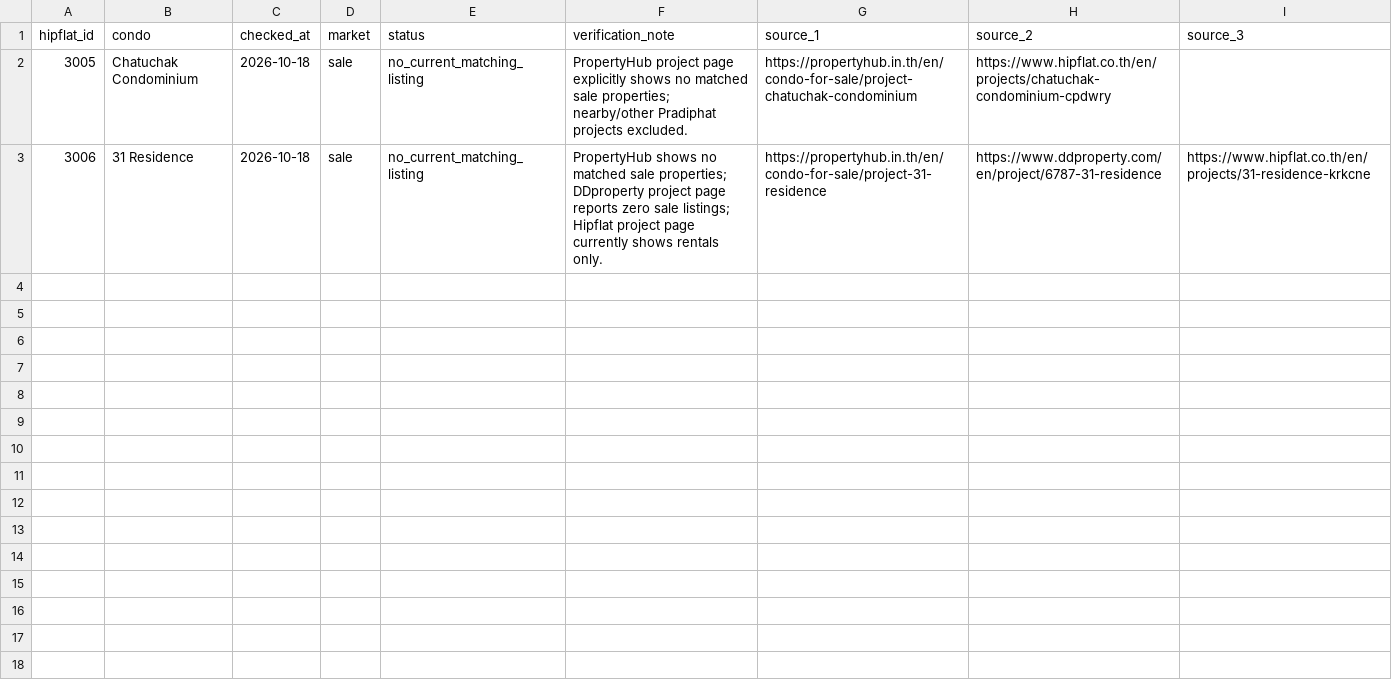
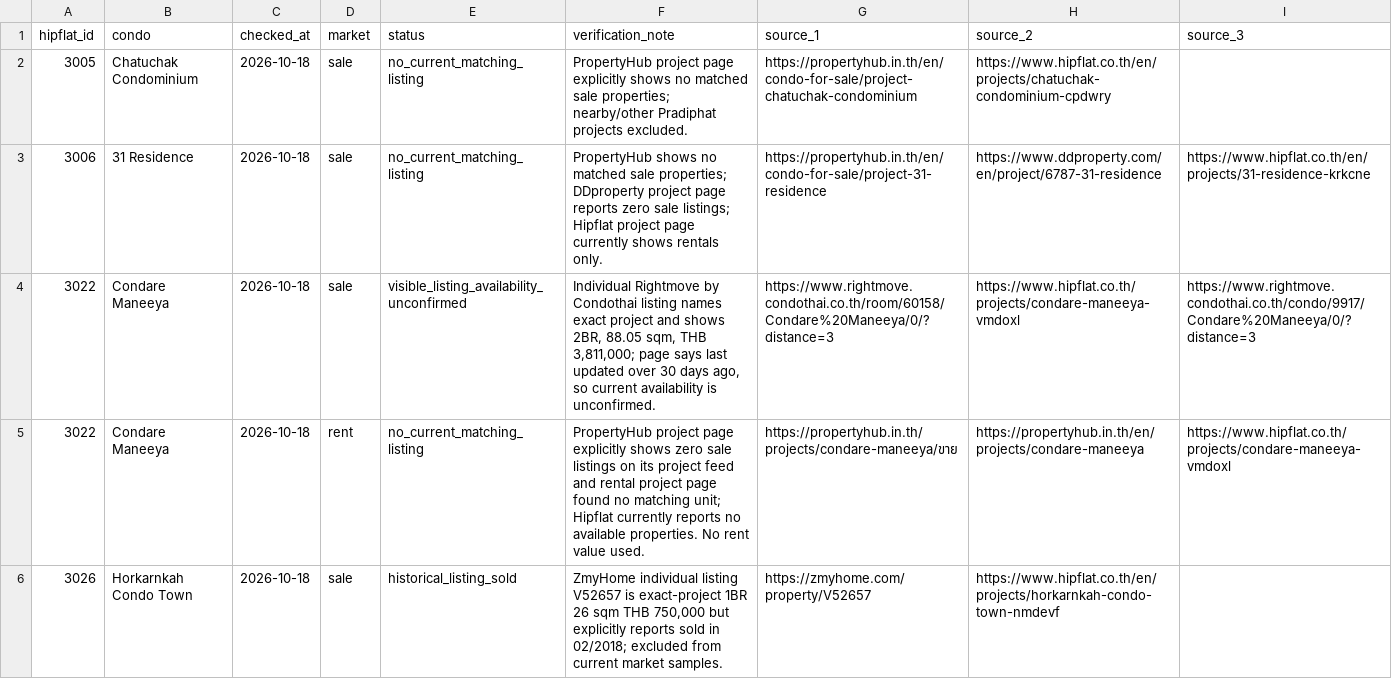
Before and after one commit to RainyMan/bangkok-condo-map, a CSV file: reports/listing-availability-checks-2026-10-18.csv, drawn as a sheet; the diff names each change by its address in the sheet, - before the commit and + after, or states it on an @@ line.

Commit message:
Update Site source

```diff
--- a/reports/listing-availability-checks-2026-10-18.csv
+++ b/reports/listing-availability-checks-2026-10-18.csv
+row 4: 3022 | Condare Maneeya | 2026-10-18 | sale | visible_listing_availability_unconfirmed | Individual Rightmove by Condothai listing names exact project and shows 2BR, 88.05 sqm, THB 3,811,000; page says last updated over 30 days ago, so current availability is unconfirmed. | https://www.rightmove.condothai.co.th/room/60158/Condare%20Maneeya/0/?distance=3 | https://www.hipflat.co.th/projects/condare-maneeya-vmdoxl | https://www.rightmove.condothai.co.th/condo/9917/Condare%20Maneeya/0/?distance=3
+row 5: 3022 | Condare Maneeya | 2026-10-18 | rent | no_current_matching_listing | PropertyHub project page explicitly shows zero sale listings on its project feed and rental project page found no matching unit; Hipflat currently reports no available properties. No rent value used. | https://propertyhub.in.th/projects/condare-maneeya/ขาย | https://propertyhub.in.th/en/projects/condare-maneeya | https://www.hipflat.co.th/projects/condare-maneeya-vmdoxl
+row 6: 3026 | Horkarnkah Condo Town | 2026-10-18 | sale | historical_listing_sold | ZmyHome individual listing V52657 is exact-project 1BR 26 sqm THB 750,000 but explicitly reports sold in 02/2018; excluded from current market samples. | https://zmyhome.com/property/V52657 | https://www.hipflat.co.th/en/projects/horkarnkah-condo-town-nmdevf
```
Also changed, not shown: 3 other files.
